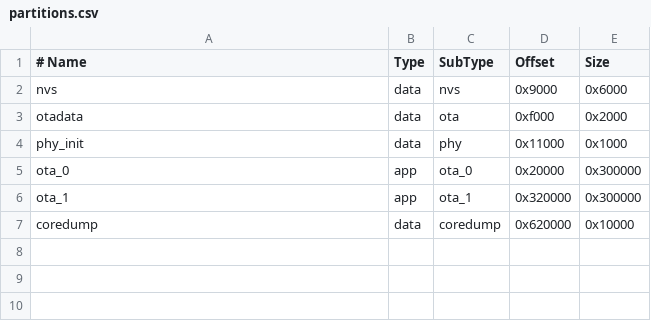
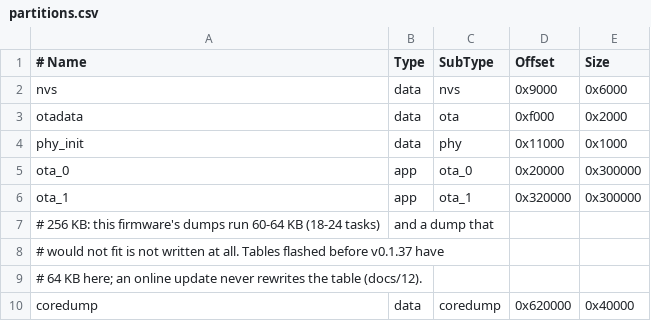
Before and after one commit to dvb-projekt/dvb-WarpAxe, a CSV file: firmware/warpaxe/partitions.csv, drawn as a sheet.

```diff
--- a/firmware/warpaxe/partitions.csv
+++ b/firmware/warpaxe/partitions.csv
@@ -6,2 +6,5 @@ ota_0,      app,  ota_0,    0x20000,  0x300000
 ota_1,      app,  ota_1,    0x320000, 0x300000
-coredump,   data, coredump, 0x620000, 0x10000
+# 256 KB: this firmware's dumps run 60-64 KB (18-24 tasks), and a dump that
+# would not fit is not written at all. Tables flashed before v0.1.37 have
+# 64 KB here; an online update never rewrites the table (docs/12).
+coredump,   data, coredump, 0x620000, 0x40000
```
Also changed, not shown: 21 other files.
